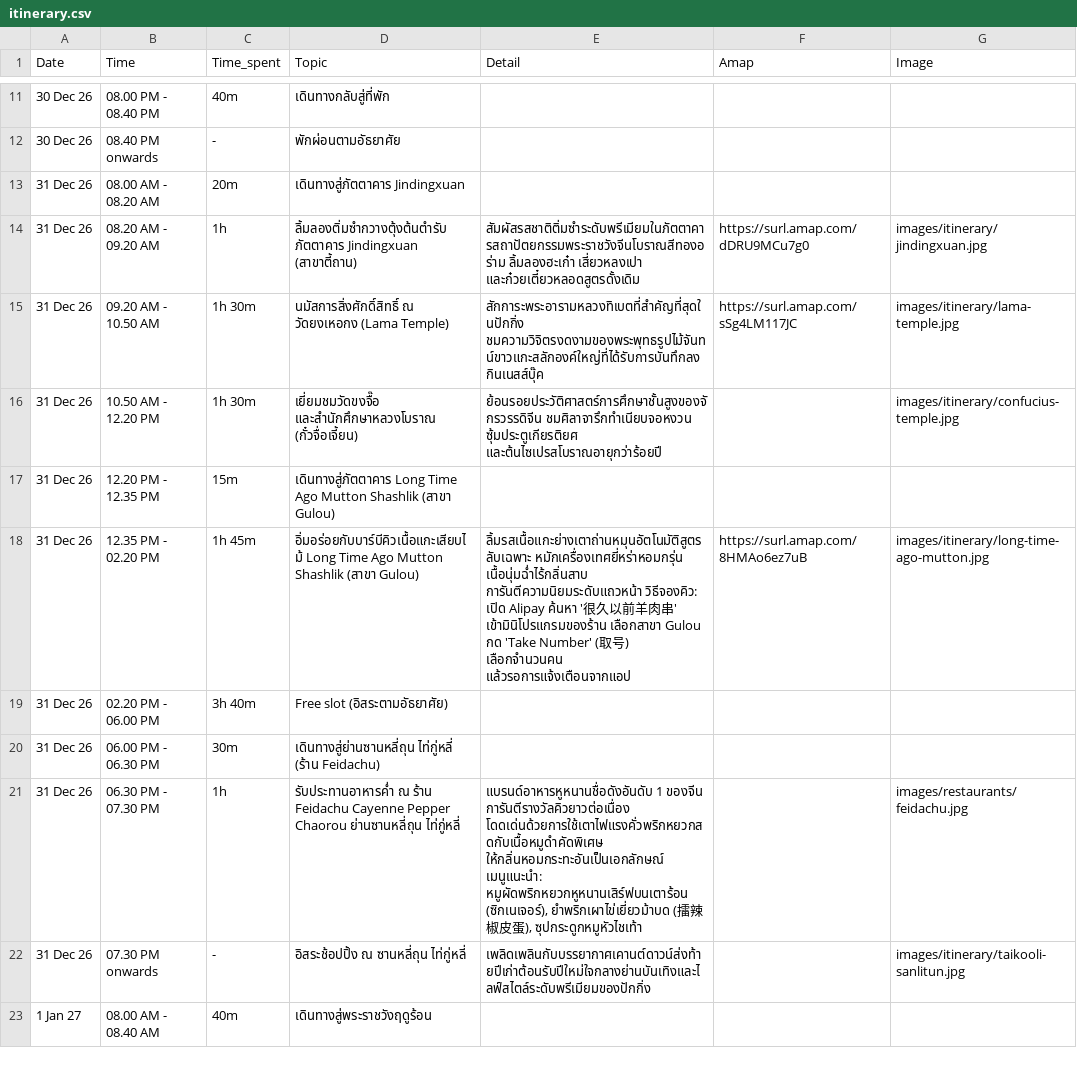
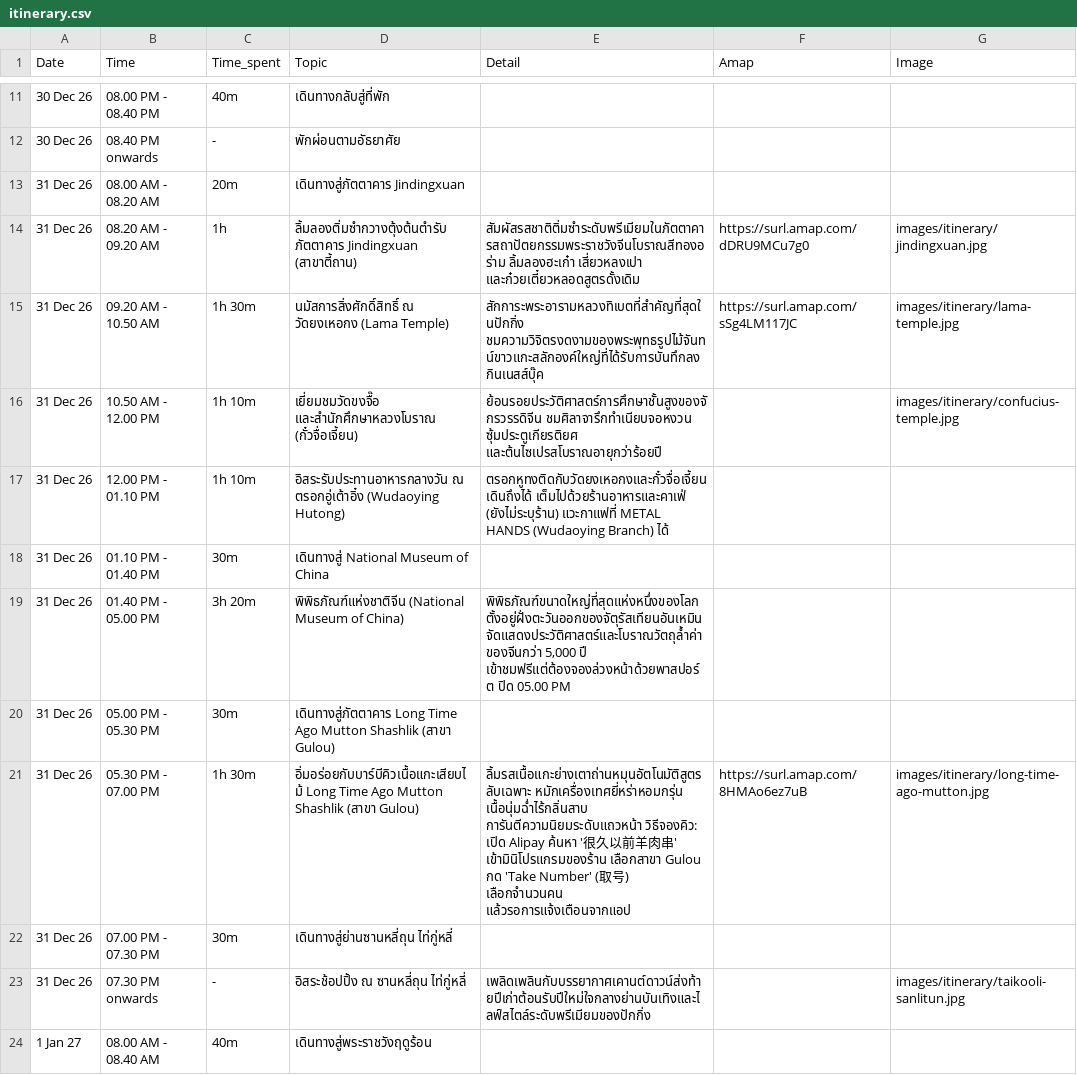
Before and after one commit to asamaliammukda-ux/beijing2026, a CSV file: data/itinerary.csv, drawn as a sheet; only a part is shown, gaps mark what is left out.

```diff
--- a/data/itinerary.csv
+++ b/data/itinerary.csv
@@ -15,8 +15,9 @@ Date,Time,Time_spent,Topic,Detail,Amap,Image
 31 Dec 26,09.20 AM - 10.50 AM,1h 30m,นมัสการสิ่งศักดิ์สิทธิ์ ณ วัดยงเหอกง (Lama Temple),"สักการะพระอารามหลวงทิเบตที่สำคัญที่สุดในปักกิ่ง ชมความวิจิตรงดงามของพระพุทธรูปไม้จันทน์ขาวแกะสลักองค์ใหญ่ที่ได้รับการบันทึกลงกินเนสส์บุ๊ค",https://surl.amap.com/sSg4LM117JC,images/itinerary/lama-temple.jpg
-31 Dec 26,10.50 AM - 12.20 PM,1h 30m,"เยี่ยมชมวัดขงจื๊อ และสำนักศึกษาหลวงโบราณ (กั๋วจื่อเจี้ยน)","ย้อนรอยประวัติศาสตร์การศึกษาชั้นสูงของจักรวรรดิจีน ชมศิลาจารึกทำเนียบจอหงวน ซุ้มประตูเกียรติยศ และต้นไซเปรสโบราณอายุกว่าร้อยปี",,images/itinerary/confucius-temple.jpg
-31 Dec 26,12.20 PM - 12.35 PM,15m,เดินทางสู่ภัตตาคาร Long Time Ago Mutton Shashlik (สาขา Gulou),,,
-31 Dec 26,12.35 PM - 02.20 PM,1h 45m,อิ่มอร่อยกับบาร์บีคิวเนื้อแกะเสียบไม้ Long Time Ago Mutton Shashlik (สาขา Gulou),"ลิ้มรสเนื้อแกะย่างเตาถ่านหมุนอัตโนมัติสูตรลับเฉพาะ หมักเครื่องเทศยี่หร่าหอมกรุ่น เนื้อนุ่มฉ่ำไร้กลิ่นสาบ การันตีความนิยมระดับแถวหน้า วิธีจองคิว: เปิด Alipay ค้นหา '很久以前羊肉串' เข้ามินิโปรแกรมของร้าน เลือกสาขา Gulou กด 'Take Number' (取号) เลือกจำนวนคน แล้วรอการแจ้งเตือนจากแอป",https://surl.amap.com/8HMAo6ez7uB,images/itinerary/long-time-ago-mutton.jpg
-31 Dec 26,02.20 PM - 06.00 PM,3h 40m,Free slot (อิสระตามอัธยาศัย),,,
-31 Dec 26,06.00 PM - 06.30 PM,30m,เดินทางสู่ย่านซานหลี่ถุน ไท่กู่หลี่ (ร้าน Feidachu),,,
-31 Dec 26,06.30 PM - 07.30 PM,1h,รับประทานอาหารค่ำ ณ ร้าน Feidachu Cayenne Pepper Chaorou ย่านซานหลี่ถุน ไท่กู่หลี่,"แบรนด์อาหารหูหนานชื่อดังอันดับ 1 ของจีน การันตีรางวัลคิวยาวต่อเนื่อง โดดเด่นด้วยการใช้เตาไฟแรงคั่วพริกหยวกสดกับเนื้อหมูดำคัดพิเศษ ให้กลิ่นหอมกระทะอันเป็นเอกลักษณ์ เมนูแนะนำ: หมูผัดพริกหยวกหูหนานเสิร์ฟบนเตาร้อน (ซิกเนเจอร์), ยำพริกเผาไข่เยี่ยวม้าบด (擂辣椒皮蛋), ซุปกระดูกหมูหัวไชเท้า",,images/restaurants/feidachu.jpg
+31 Dec 26,10.50 AM - 12.00 PM,1h 10m,"เยี่ยมชมวัดขงจื๊อ และสำนักศึกษาหลวงโบราณ (กั๋วจื่อเจี้ยน)","ย้อนรอยประวัติศาสตร์การศึกษาชั้นสูงของจักรวรรดิจีน ชมศิลาจารึกทำเนียบจอหงวน ซุ้มประตูเกียรติยศ และต้นไซเปรสโบราณอายุกว่าร้อยปี",,images/itinerary/confucius-temple.jpg
+31 Dec 26,12.00 PM - 01.10 PM,1h 10m,อิสระรับประทานอาหารกลางวัน ณ ตรอกอู่เต้าอิ๋ง (Wudaoying Hutong),"ตรอกหูทงติดกับวัดยงเหอกงและกั๋วจื่อเจี้ยน เดินถึงได้ เต็มไปด้วยร้านอาหารและคาเฟ่ (ยังไม่ระบุร้าน) แวะกาแฟที่ METAL HANDS (Wudaoying Branch) ได้",,
+31 Dec 26,01.10 PM - 01.40 PM,30m,เดินทางสู่ National Museum of China,,,
+31 Dec 26,01.40 PM - 05.00 PM,3h 20m,พิพิธภัณฑ์แห่งชาติจีน (National Museum of China),"พิพิธภัณฑ์ขนาดใหญ่ที่สุดแห่งหนึ่งของโลก ตั้งอยู่ฝั่งตะวันออกของจัตุรัสเทียนอันเหมิน จัดแสดงประวัติศาสตร์และโบราณวัตถุล้ำค่าของจีนกว่า 5,000 ปี เข้าชมฟรีแต่ต้องจองล่วงหน้าด้วยพาสปอร์ต ปิด 05.00 PM",,
+31 Dec 26,05.00 PM - 05.30 PM,30m,เดินทางสู่ภัตตาคาร Long Time Ago Mutton Shashlik (สาขา Gulou),,,
+31 Dec 26,05.30 PM - 07.00 PM,1h 30m,อิ่มอร่อยกับบาร์บีคิวเนื้อแกะเสียบไม้ Long Time Ago Mutton Shashlik (สาขา Gulou),"ลิ้มรสเนื้อแกะย่างเตาถ่านหมุนอัตโนมัติสูตรลับเฉพาะ หมักเครื่องเทศยี่หร่าหอมกรุ่น เนื้อนุ่มฉ่ำไร้กลิ่นสาบ การันตีความนิยมระดับแถวหน้า วิธีจองคิว: เปิด Alipay ค้นหา '很久以前羊肉串' เข้ามินิโปรแกรมของร้าน เลือกสาขา Gulou กด 'Take Number' (取号) เลือกจำนวนคน แล้วรอการแจ้งเตือนจากแอป",https://surl.amap.com/8HMAo6ez7uB,images/itinerary/long-time-ago-mutton.jpg
+31 Dec 26,07.00 PM - 07.30 PM,30m,เดินทางสู่ย่านซานหลี่ถุน ไท่กู่หลี่,,,
 31 Dec 26,07.30 PM onwards,-,อิสระช้อปปิ้ง ณ ซานหลี่ถุน ไท่กู่หลี่,"เพลิดเพลินกับบรรยากาศเคานต์ดาวน์ส่งท้ายปีเก่าต้อนรับปีใหม่ใจกลางย่านบันเทิงและไลฟ์สไตล์ระดับพรีเมียมของปักกิ่ง",,images/itinerary/taikooli-sanlitun.jpg
```
Also changed, not shown: data/restaurants.csv.
